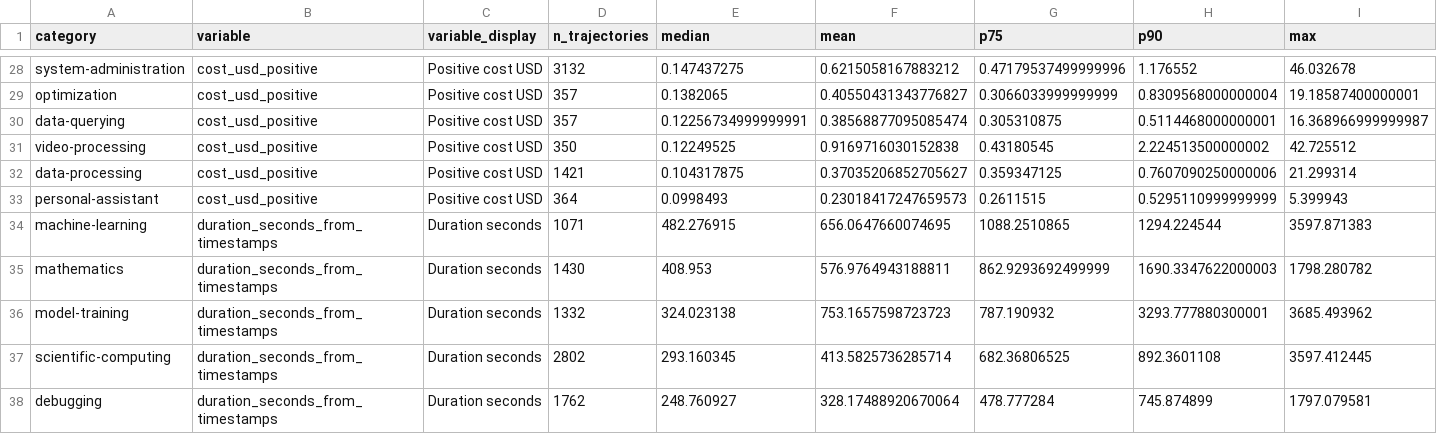
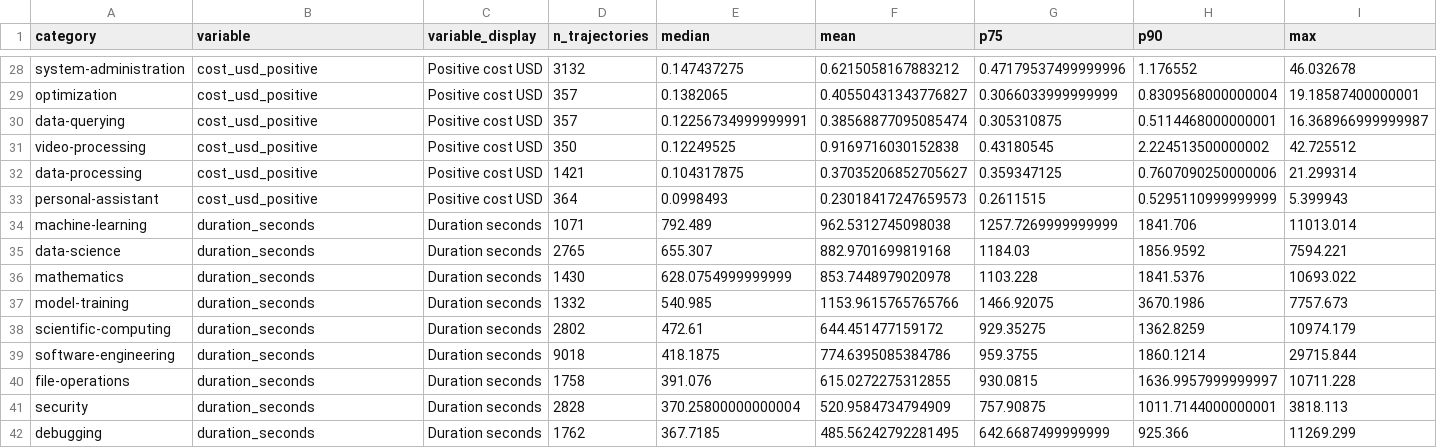
Before and after one commit to mescribano23/TerminalBenchAnalysis, a CSV file: data/processed_live/task_mining/category/task_domain_effort_summary.csv, drawn as a sheet; only a part is shown, gaps mark what is left out; the diff covers the shown part only.

Commit message:
Use scraped trial durations in analyses

```diff
--- a/data/processed_live/task_mining/category/task_domain_effort_summary.csv
+++ b/data/processed_live/task_mining/category/task_domain_effort_summary.csv
@@ -33,6 +33,10 @@ data-processing,cost_usd_positive,Positive cost USD,1421,0.104317875,0.370352068
 personal-assistant,cost_usd_positive,Positive cost USD,364,0.0998493,0.23018417247659573,0.2611515,0.5295110999999999,5.399943
-machine-learning,duration_seconds_from_timestamps,Duration seconds,1071,482.276915,656.0647660074695,1088.2510865,1294.224544,3597.871383
-mathematics,duration_seconds_from_timestamps,Duration seconds,1430,408.953,576.9764943188811,862.9293692499999,1690.3347622000003,1798.280782
-model-training,duration_seconds_from_timestamps,Duration seconds,1332,324.023138,753.1657598723723,787.190932,3293.777880300001,3685.493962
-scientific-computing,duration_seconds_from_timestamps,Duration seconds,2802,293.160345,413.5825736285714,682.36806525,892.3601108,3597.412445
-debugging,duration_seconds_from_timestamps,Duration seconds,1762,248.760927,328.17488920670064,478.777284,745.874899,1797.079581
+machine-learning,duration_seconds,Duration seconds,1071,792.489,962.5312745098038,1257.7269999999999,1841.706,11013.014
+data-science,duration_seconds,Duration seconds,2765,655.307,882.9701699819168,1184.03,1856.9592,7594.221
+mathematics,duration_seconds,Duration seconds,1430,628.0754999999999,853.7448979020978,1103.228,1841.5376,10693.022
+model-training,duration_seconds,Duration seconds,1332,540.985,1153.9615765765766,1466.92075,3670.1986,7757.673
+scientific-computing,duration_seconds,Duration seconds,2802,472.61,644.451477159172,929.35275,1362.8259,10974.179
+software-engineering,duration_seconds,Duration seconds,9018,418.1875,774.6395085384786,959.3755,1860.1214,29715.844
+file-operations,duration_seconds,Duration seconds,1758,391.076,615.0272275312855,930.0815,1636.9957999999997,10711.228
+security,duration_seconds,Duration seconds,2828,370.25800000000004,520.9584734794909,757.90875,1011.7144000000001,3818.113
+debugging,duration_seconds,Duration seconds,1762,367.7185,485.56242792281495,642.6687499999999,925.366,11269.299
```
Also changed, not shown: 1 added row, 5 removed rows and 36 edited cells elsewhere in this file, data/processed_live/diminishing_returns/diminishing_returns_effort_bins.csv, data/processed_live/diminishing_returns/diminishing_returns_variable_coverage.csv, 36 other files.
